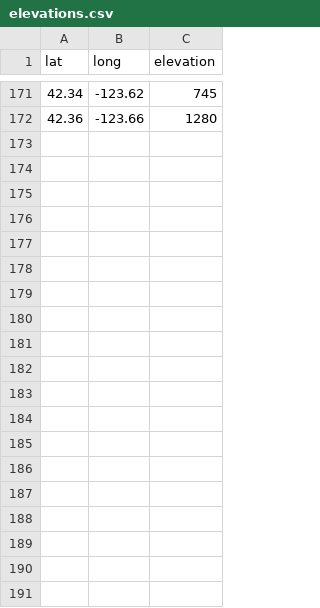
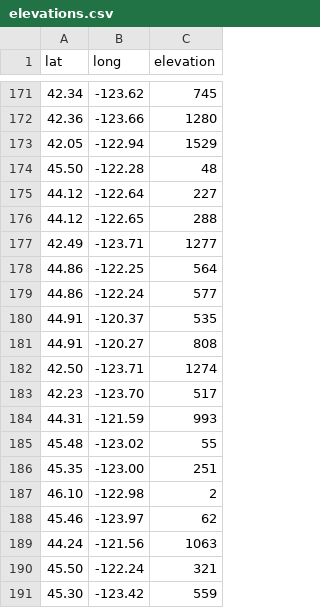
Before and after one commit to mccallm1/BeeLab, a CSV file: iNaturalist/src/data/elevations.csv, drawn as a sheet; only a part is shown, gaps mark what is left out; the diff covers the shown part only.

```diff
--- a/iNaturalist/src/data/elevations.csv
+++ b/iNaturalist/src/data/elevations.csv
@@ -172 +172,20 @@ lat,long,elevation
 42.36,-123.66,1280
+42.05,-122.94,1529
+45.50,-122.28,48
+44.12,-122.64,227
+44.12,-122.65,288
+42.49,-123.71,1277
+44.86,-122.25,564
+44.86,-122.24,577
+44.91,-120.37,535
+44.91,-120.27,808
+42.50,-123.71,1274
+42.23,-123.70,517
+44.31,-121.59,993
+45.48,-123.02,55
+45.35,-123.00,251
+46.10,-122.98,2
+45.46,-123.97,62
+44.24,-121.56,1063
+45.50,-122.24,321
+45.30,-123.42,559
```
Also changed, not shown: 43 added rows elsewhere in this file, 2 other files.
